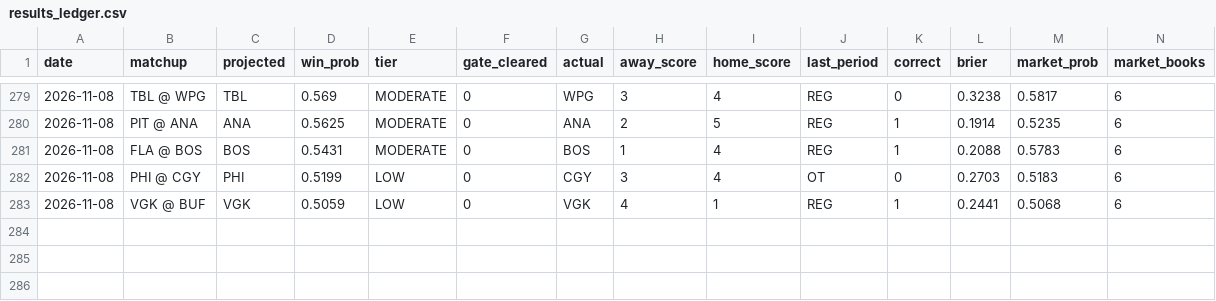
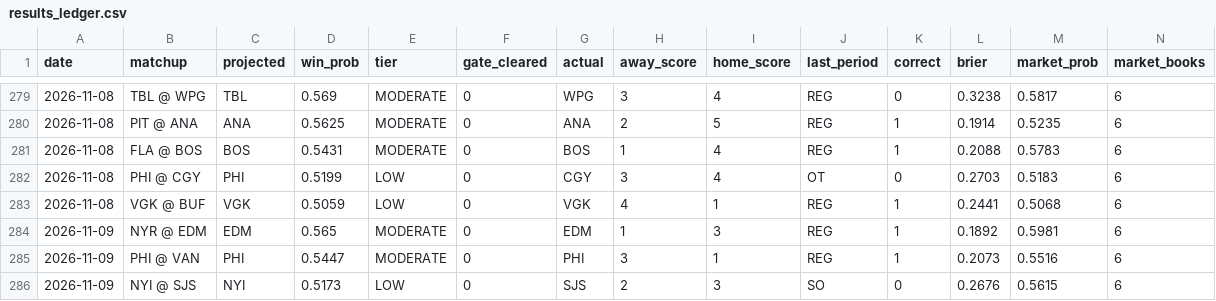
Before and after one commit to JBrady0850/nhl-daily-analytics, a CSV file: state/results_ledger.csv, drawn as a sheet; only a part is shown, gaps mark what is left out; rows hold the shown columns only; the diff names each change by its address in the sheet, - before the commit and + after, or states it on an @@ line.

```diff
--- a/state/results_ledger.csv
+++ b/state/results_ledger.csv
+row 284: 2026-11-09 | NYR @ EDM | EDM | 0.565 | MODERATE | 0 | EDM | 1 | 3 | REG | 1 | 0.1892 | 0.5981 | 6
+row 285: 2026-11-09 | PHI @ VAN | PHI | 0.5447 | MODERATE | 0 | PHI | 3 | 1 | REG | 1 | 0.2073 | 0.5516 | 6
+row 286: 2026-11-09 | NYI @ SJS | NYI | 0.5173 | LOW | 0 | SJS | 2 | 3 | SO | 0 | 0.2676 | 0.5615 | 6
```
Also changed, not shown: 7 other files.
